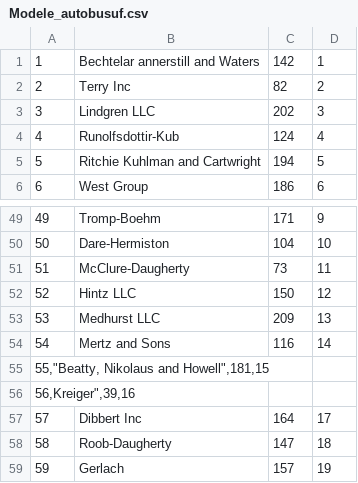
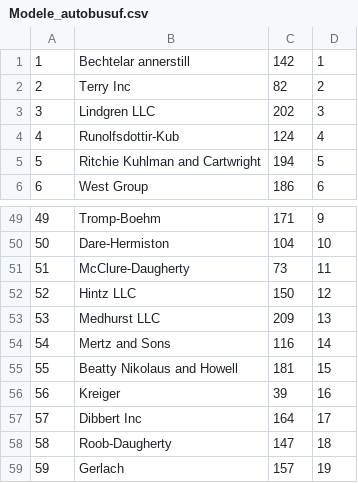
Before and after one commit to Szejke/Projekt-Bazy-Danych, a CSV file: CSV CTL/Modele_autobusuf.csv, drawn as a sheet; only a part is shown, gaps mark what is left out.

```diff
--- a/CSV CTL/Modele_autobusuf.csv
+++ b/CSV CTL/Modele_autobusuf.csv
@@ -1,2 +1,2 @@
-1,Bechtelar annerstill and Waters,142,1
+1,Bechtelar annerstill,142,1
 2,Terry Inc,82,2
@@ -54,4 +54,4 @@
 54,Mertz and Sons,116,14
-"55,""Beatty, Nikolaus and Howell"",181,15"
-"56,Kreiger"",39,16"
+55,Beatty Nikolaus and Howell,181,15
+56,Kreiger,39,16
 57,Dibbert Inc,164,17
```
Also changed, not shown: 4 other files.
